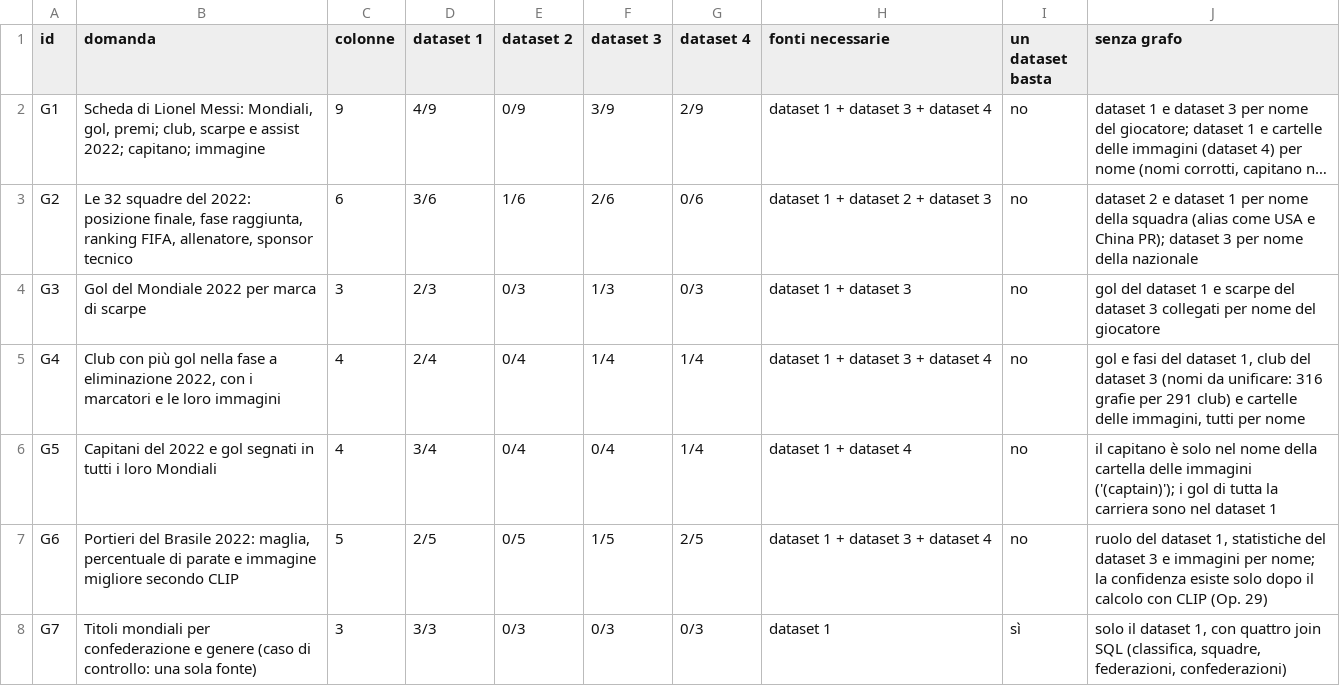
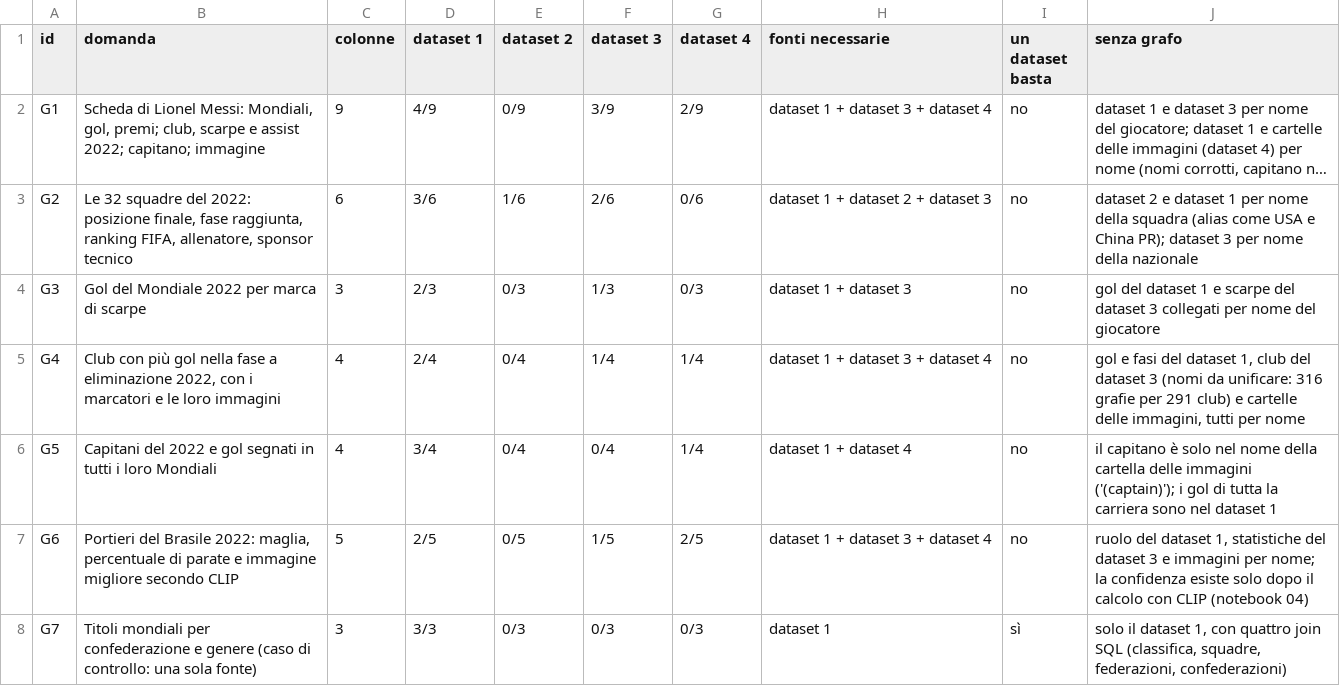
Before and after one commit to 0xSt/Multimedia-information-retrieval-system-for-sports-analytics, a CSV file: data/valutazione/risultati/grafo_vs_fonti.csv, drawn as a sheet; long unchanged cells end in ….

```diff
--- a/data/valutazione/risultati/grafo_vs_fonti.csv
+++ b/data/valutazione/risultati/grafo_vs_fonti.csv
@@ -6,3 +6,3 @@ G4,"Club con più gol nella fase a eliminazione 2022, con i marcatori e le loro
 G5,Capitani del 2022 e gol segnati in tutti i loro Mondiali,4,3/4,0/4,0/4,1/4,dataset 1 + dataset 4,no,il capitano è solo nel nome della cartella delle immagini ('(captain)'); i gol di tutta la carriera sono nel dataset 1
-G6,"Portieri del Brasile 2022: maglia, percentuale di parate e immagine migliore secondo CLIP",5,2/5,0/5,1/5,2/5,dataset 1 + dataset 3 + dataset 4,no,"ruolo del dataset 1, statistiche del dataset 3 e immagini per nome; la confidenza esiste solo dopo il calcolo con CLIP (Op. 29)"
+G6,"Portieri del Brasile 2022: maglia, percentuale di parate e immagine migliore secondo CLIP",5,2/5,0/5,1/5,2/5,dataset 1 + dataset 3 + dataset 4,no,"ruolo del dataset 1, statistiche del dataset 3 e immagini per nome; la confidenza esiste solo dopo il calcolo con CLIP (notebook 04)"
 G7,Titoli mondiali per confederazione e genere (caso di controllo: una sola fonte),3,3/3,0/3,0/3,0/3,dataset 1,sì,"solo il dataset 1, con quattro join SQL (classifica, squadre, federazioni, confederazioni)"
```
Also changed, not shown: data/valutazione/risultati/da_giudicare.csv, data/valutazione/risultati/giudizi.csv, 33 other files.
